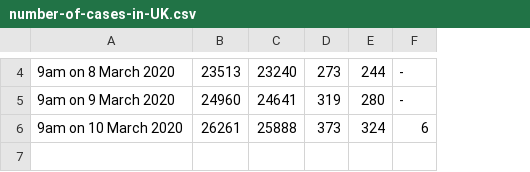
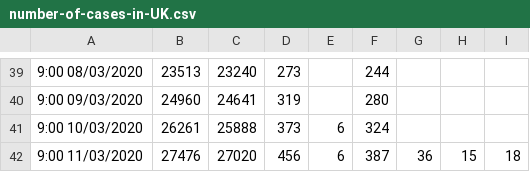
Before and after one commit to xshaun/covid-19-uk, a CSV file: number-of-cases-in-UK.csv, drawn as a sheet; only a part is shown, gaps mark what is left out; removed rows and columns are numbered as before the commit, all else as after; the diff covers the shown part only; the diff names each change by its address in the sheet, - before the commit and + after, or states it on an @@ line.

```diff
--- a/number-of-cases-in-UK.csv
+++ b/number-of-cases-in-UK.csv
-column A, rows 4-6: 9am on 8 March 2020 | 9am on 9 March 2020 | 9am on 10 March 2020
+column A, rows 39-41: 9:00 08/03/2020 | 9:00 09/03/2020 | 9:00 10/03/2020
-column D, rows 4-6: 273 | 319 | 373
+column D, rows 39-41: 273 | 319 | 373
+column E, row 41: 6
-column F, rows 4-6: - | - | 6
+column G, empty
+column H, empty
+column I, empty
+row 42: 9:00 11/03/2020 | 27476 | 27020 | 456 | 6 | 387 | 36 | 15 | 18
```
Also changed, not shown: 35 added rows and 3 edited cells elsewhere in this file, cases-identified-in-England.csv, 3 other files.
